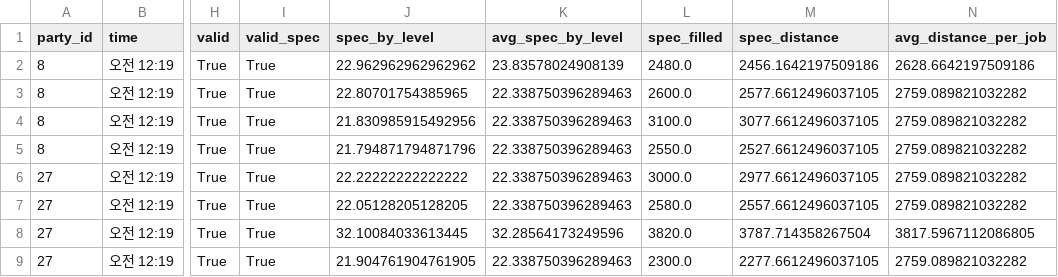
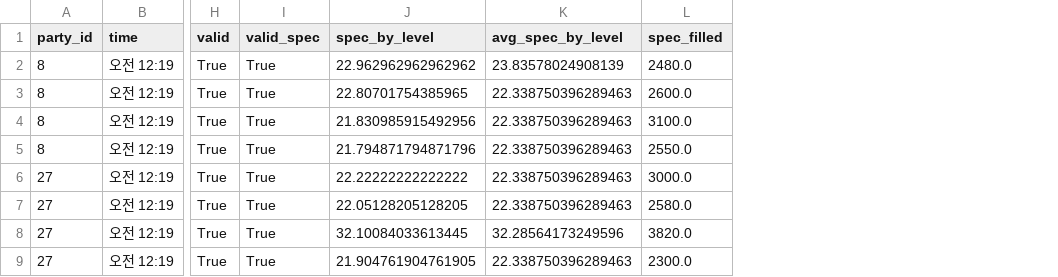
Before and after one commit to jongwonIee/mapleland, a CSV file: party/data/output/1216_processed.csv, drawn as a sheet; only a part is shown, gaps mark what is left out; the diff names each change by its address in the sheet, - before the commit and + after, or states it on an @@ line.

```diff
--- a/party/data/output/1216_processed.csv
+++ b/party/data/output/1216_processed.csv
-column M (spec_distance), rows 2-9: 2456.1642197509186 | 2577.6612496037105 | 3077.6612496037105 | 2527.6612496037105 | 2977.6612496037105 | 2557.6612496037105 | 3787.714358267504 | 2277.6612496037105
-column N (avg_distance_per_job), rows 2-9: 2628.6642197509186 | 2759.089821032282 | 2759.089821032282 | 2759.089821032282 | 2759.089821032282 | 2759.089821032282 | 3817.5967112086805 | 2759.089821032282
```
Also changed, not shown: party/data/output/1212.csv, party/data/output/1213.csv, 35 other files.
